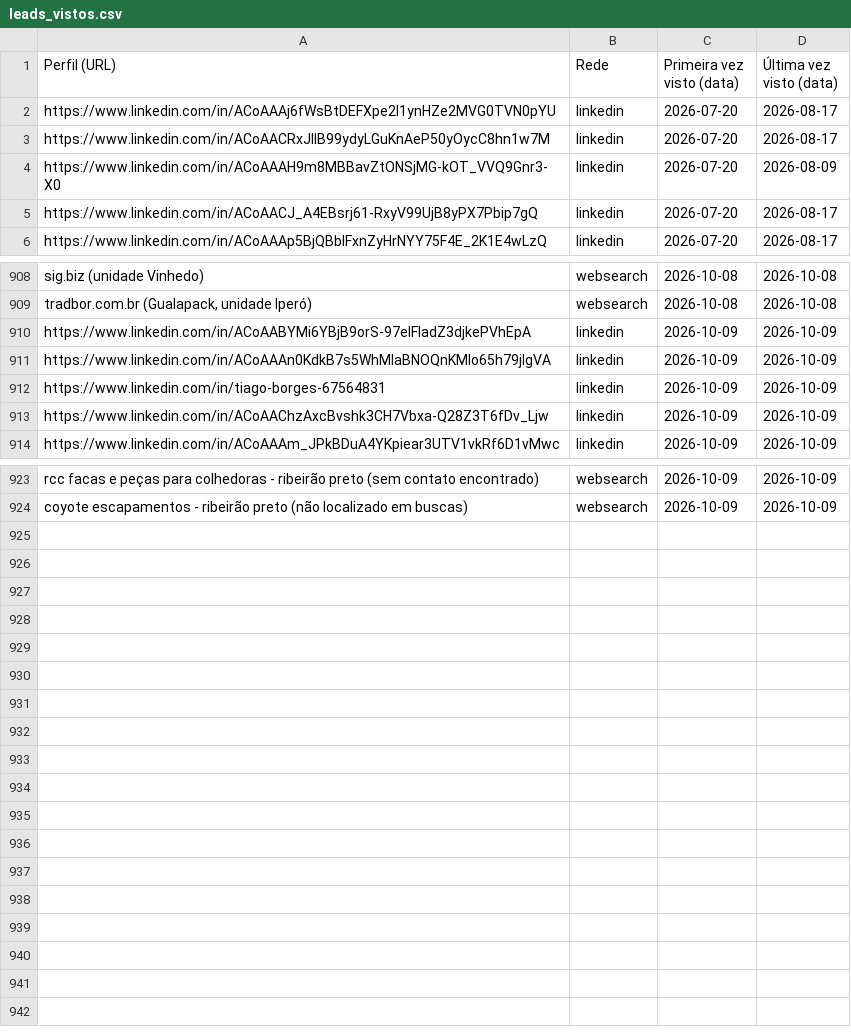
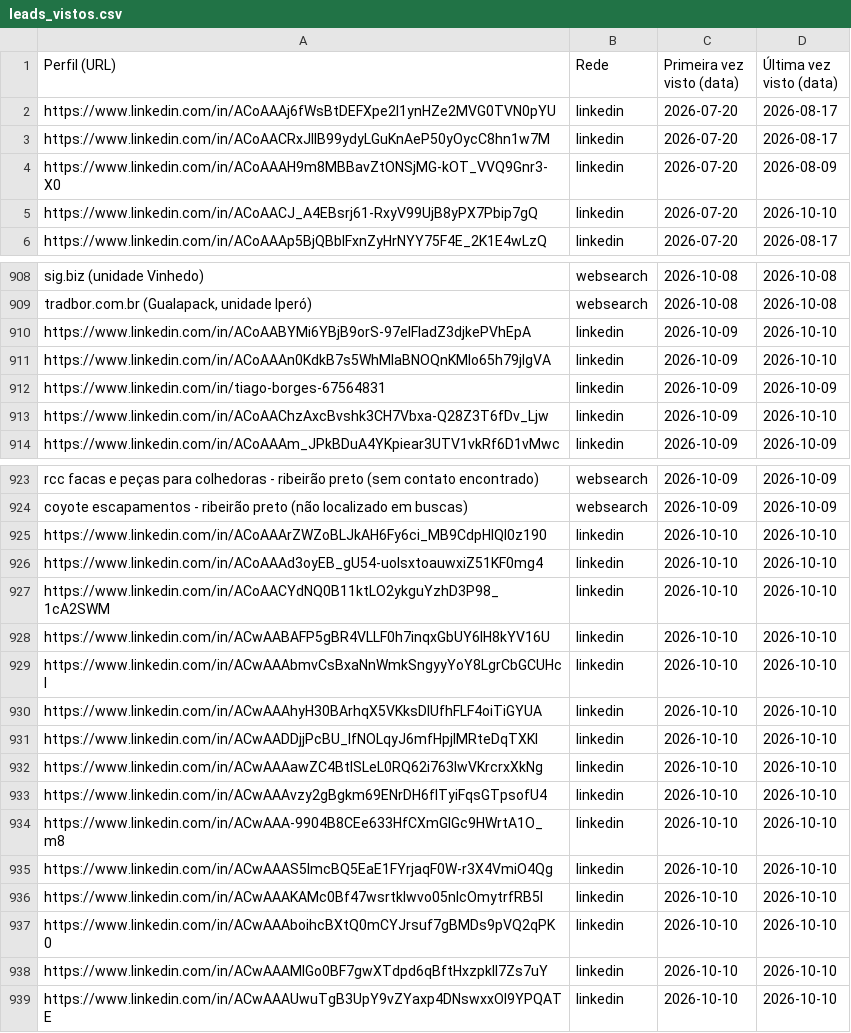
Before and after one commit to sidneyalberti/neolimpeza, a CSV file: prospeccao-social/leads_vistos.csv, drawn as a sheet; only a part is shown, gaps mark what is left out.

```diff
--- a/prospeccao-social/leads_vistos.csv
+++ b/prospeccao-social/leads_vistos.csv
@@ -4,3 +4,3 @@ https://www.linkedin.com/in/ACoAACRxJlIB99ydyLGuKnAeP50yOycC8hn1w7M|linkedin|202
 https://www.linkedin.com/in/ACoAAAH9m8MBBavZtONSjMG-kOT_VVQ9Gnr3-X0|linkedin|2026-07-20|2026-08-09
-https://www.linkedin.com/in/ACoAACJ_A4EBsrj61-RxyV99UjB8yPX7Pbip7gQ|linkedin|2026-07-20|2026-08-17
+https://www.linkedin.com/in/ACoAACJ_A4EBsrj61-RxyV99UjB8yPX7Pbip7gQ|linkedin|2026-07-20|2026-10-10
 https://www.linkedin.com/in/ACoAAAp5BjQBblFxnZyHrNYY75F4E_2K1E4wLzQ|linkedin|2026-07-20|2026-08-17
@@ -909,6 +909,6 @@ sig.biz (unidade Vinhedo)|websearch|2026-10-08|2026-10-08
 tradbor.com.br (Gualapack, unidade Iperó)|websearch|2026-10-08|2026-10-08
-https://www.linkedin.com/in/ACoAABYMi6YBjB9orS-97elFladZ3djkePVhEpA|linkedin|2026-10-09|2026-10-09
-https://www.linkedin.com/in/ACoAAAn0KdkB7s5WhMIaBNOQnKMlo65h79jlgVA|linkedin|2026-10-09|2026-10-09
+https://www.linkedin.com/in/ACoAABYMi6YBjB9orS-97elFladZ3djkePVhEpA|linkedin|2026-10-09|2026-10-10
+https://www.linkedin.com/in/ACoAAAn0KdkB7s5WhMIaBNOQnKMlo65h79jlgVA|linkedin|2026-10-09|2026-10-10
 https://www.linkedin.com/in/tiago-borges-67564831|linkedin|2026-10-09|2026-10-09
-https://www.linkedin.com/in/ACoAAChzAxcBvshk3CH7Vbxa-Q28Z3T6fDv_Ljw|linkedin|2026-10-09|2026-10-09
+https://www.linkedin.com/in/ACoAAChzAxcBvshk3CH7Vbxa-Q28Z3T6fDv_Ljw|linkedin|2026-10-09|2026-10-10
 https://www.linkedin.com/in/ACoAAAm_JPkBDuA4YKpiear3UTV1vkRf6D1vMwc|linkedin|2026-10-09|2026-10-09
@@ -924 +924,16 @@ rcc facas e peças para colhedoras - ribeirão preto (sem contato encontrado)|we
 coyote escapamentos - ribeirão preto (não localizado em buscas)|websearch|2026-10-09|2026-10-09
+https://www.linkedin.com/in/ACoAAArZWZoBLJkAH6Fy6ci_MB9CdpHIQI0z190|linkedin|2026-10-10|2026-10-10
+https://www.linkedin.com/in/ACoAAAd3oyEB_gU54-uolsxtoauwxiZ51KF0mg4|linkedin|2026-10-10|2026-10-10
+https://www.linkedin.com/in/ACoAACYdNQ0B11ktLO2ykguYzhD3P98_1cA2SWM|linkedin|2026-10-10|2026-10-10
+https://www.linkedin.com/in/ACwAABAFP5gBR4VLLF0h7inqxGbUY6IH8kYV16U|linkedin|2026-10-10|2026-10-10
+https://www.linkedin.com/in/ACwAAAbmvCsBxaNnWmkSngyyYoY8LgrCbGCUHcI|linkedin|2026-10-10|2026-10-10
+https://www.linkedin.com/in/ACwAAAhyH30BArhqX5VKksDIUfhFLF4oiTiGYUA|linkedin|2026-10-10|2026-10-10
+https://www.linkedin.com/in/ACwAADDjjPcBU_lfNOLqyJ6mfHpjlMRteDqTXKI|linkedin|2026-10-10|2026-10-10
+https://www.linkedin.com/in/ACwAAAawZC4BtlSLeL0RQ62i763IwVKrcrxXkNg|linkedin|2026-10-10|2026-10-10
+https://www.linkedin.com/in/ACwAAAvzy2gBgkm69ENrDH6fITyiFqsGTpsofU4|linkedin|2026-10-10|2026-10-10
+https://www.linkedin.com/in/ACwAAA-9904B8CEe633HfCXmGlGc9HWrtA1O_m8|linkedin|2026-10-10|2026-10-10
+https://www.linkedin.com/in/ACwAAAS5lmcBQ5EaE1FYrjaqF0W-r3X4VmiO4Qg|linkedin|2026-10-10|2026-10-10
+https://www.linkedin.com/in/ACwAAAKAMc0Bf47wsrtkIwvo05nIcOmytrfRB5I|linkedin|2026-10-10|2026-10-10
+https://www.linkedin.com/in/ACwAAAboihcBXtQ0mCYJrsuf7gBMDs9pVQ2qPK0|linkedin|2026-10-10|2026-10-10
+https://www.linkedin.com/in/ACwAAAMlGo0BF7gwXTdpd6qBftHxzpkIl7Zs7uY|linkedin|2026-10-10|2026-10-10
+https://www.linkedin.com/in/ACwAAAUwuTgB3UpY9vZYaxp4DNswxxOl9YPQATE|linkedin|2026-10-10|2026-10-10
```
Also changed, not shown: 2 other files.
